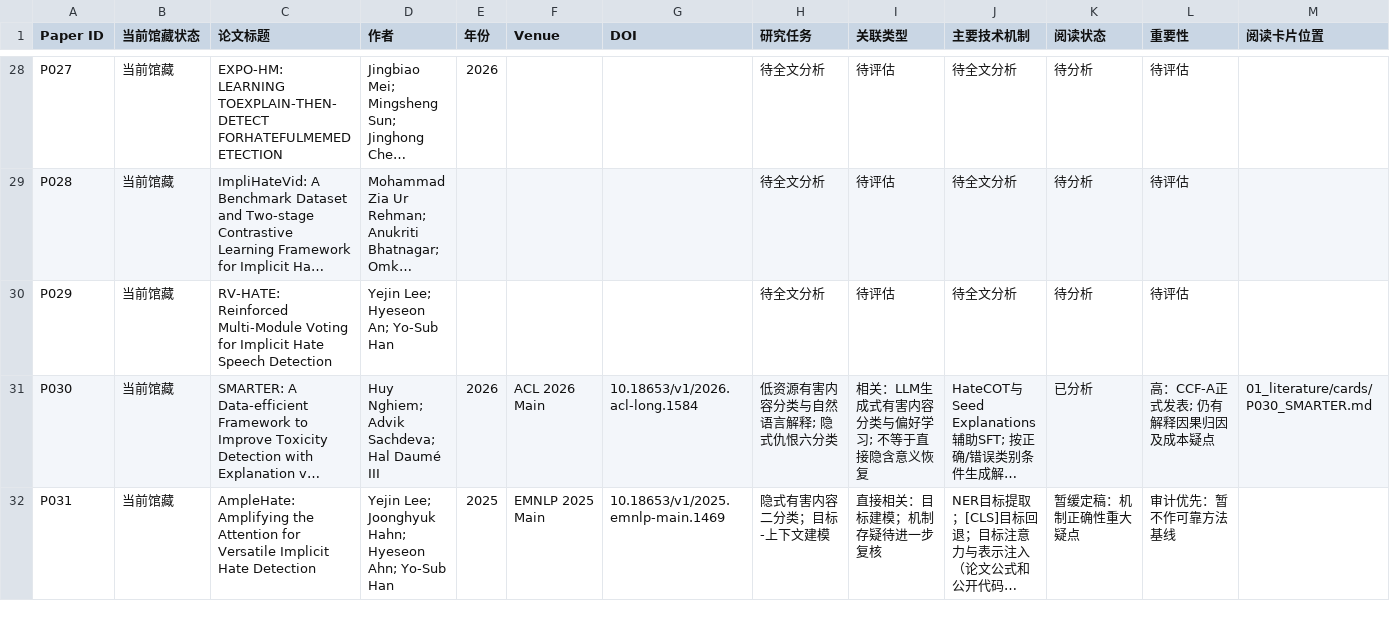
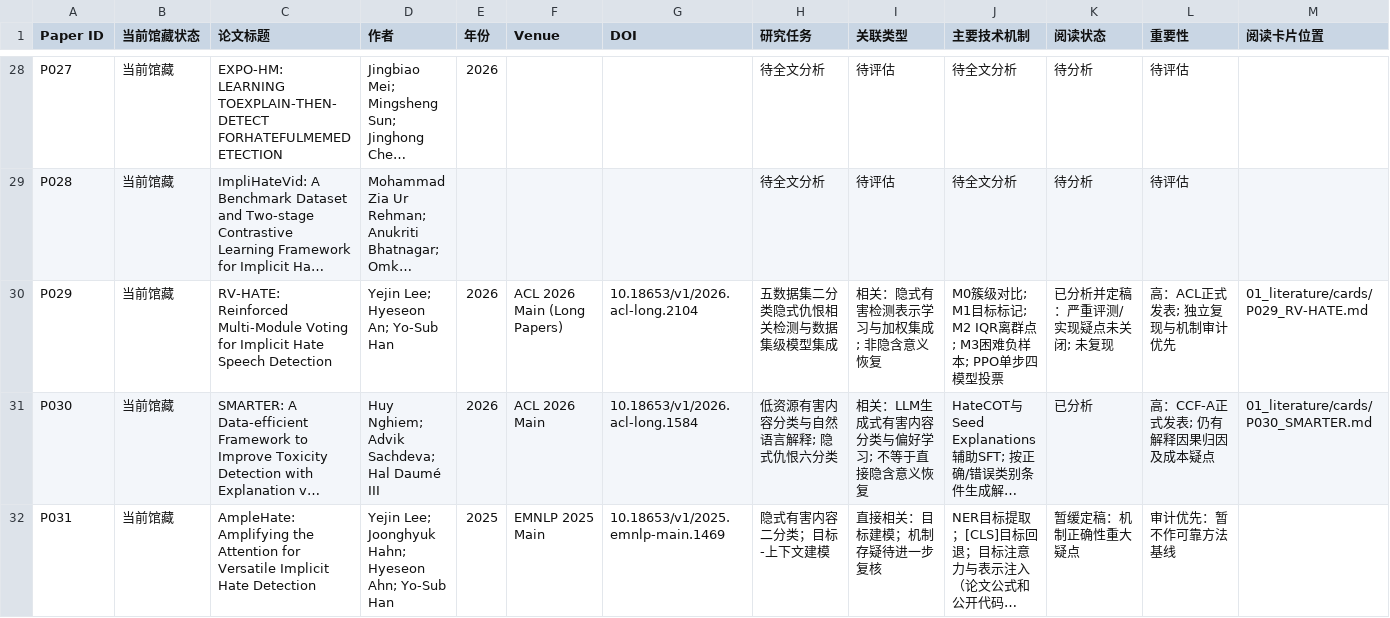
Before and after one commit to YuSun-WK/implicit-content-research, a CSV file: 01_literature/papers.csv, drawn as a sheet; only a part is shown, gaps mark what is left out; long unchanged cells end in …; the diff names each change by its address in the sheet, - before the commit and + after, or states it on an @@ line.

Commit message:
docs: index P029 finalized reading with open issues

```diff
--- a/01_literature/papers.csv
+++ b/01_literature/papers.csv
-E30 (年份): (empty)
+E30 (年份): 2026
-F30 (Venue): (empty)
+F30 (Venue): ACL 2026 Main (Long Papers)
-G30 (DOI): (empty)
+G30 (DOI): 10.18653/v1/2026.acl-long.2104
-H30 (研究任务): 待全文分析
+H30 (研究任务): 五数据集二分类隐式仇恨相关检测与数据集级模型集成
-I30 (关联类型): 待评估
+I30 (关联类型): 相关：隐式有害检测表示学习与加权集成; 非隐含意义恢复
-J30 (主要技术机制): 待全文分析
+J30 (主要技术机制): M0簇级对比; M1目标标记; M2 IQR离群点; M3困难负样本; PPO单步四模型投票
-K30 (阅读状态): 待分析
+K30 (阅读状态): 已分析并定稿：严重评测/实现疑点未关闭; 未复现
-L30 (重要性): 待评估
+L30 (重要性): 高：ACL正式发表; 独立复现与机制审计优先
-M30 (阅读卡片位置): (empty)
+M30 (阅读卡片位置): 01_literature/cards/P029_RV-HATE.md
```
